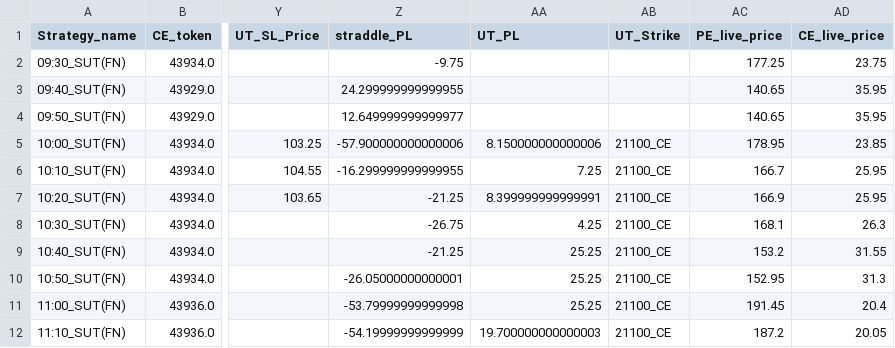
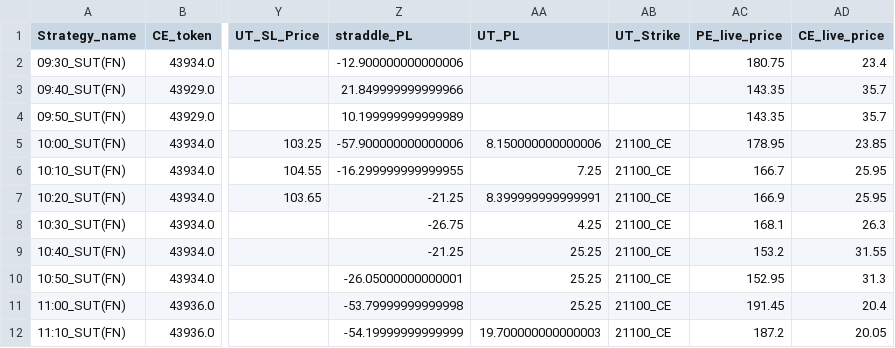
Before and after one commit to qjugglers/Dashboard, a CSV file: last_dataframe_FDE645_SUT.csv, drawn as a sheet; only a part is shown, gaps mark what is left out; the diff names each change by its address in the sheet, - before the commit and + after, or states it on an @@ line.

```diff
--- a/last_dataframe_FDE645_SUT.csv
+++ b/last_dataframe_FDE645_SUT.csv
-Z2 (straddle_PL): -9.75
+Z2 (straddle_PL): -12.900000000000006
-AC2 (PE_live_price): 177.25
+AC2 (PE_live_price): 180.75
-AD2 (CE_live_price): 23.75
+AD2 (CE_live_price): 23.4
-Z3 (straddle_PL): 24.299999999999955
+Z3 (straddle_PL): 21.849999999999966
-AC3:AC4 (PE_live_price): 140.65
+AC3:AC4 (PE_live_price): 143.35
-AD3:AD4 (CE_live_price): 35.95
+AD3:AD4 (CE_live_price): 35.7
-Z4 (straddle_PL): 12.649999999999977
+Z4 (straddle_PL): 10.199999999999989
```
Also changed, not shown: last_dataframe_XFD06_SUT.csv.
